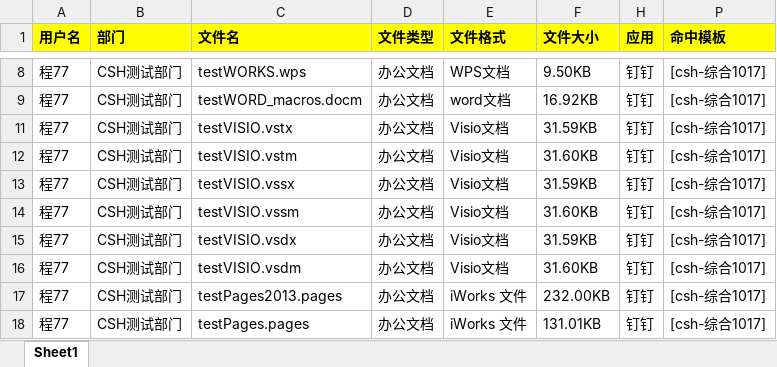
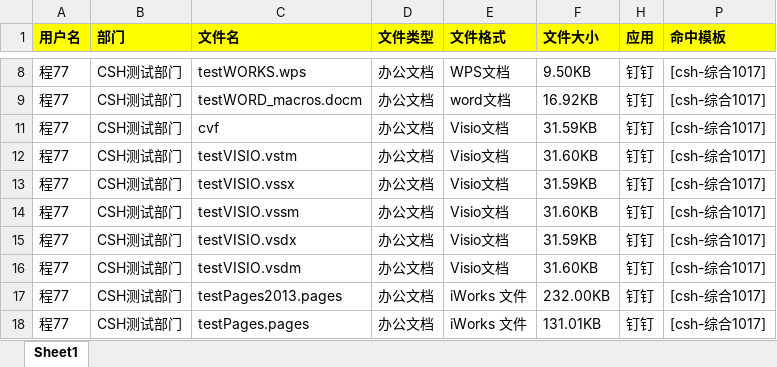
Before and after one commit to AnsCheng/csh-test-sase, an Excel workbook: 20241128110837-csh.xlsx, sheet Sheet1, drawn as a sheet; only a part is shown, gaps mark what is left out; values as stored, in another font and other column widths than the file's, no borders; the diff names each change by its address in the sheet, - before the commit and + after, or states it on an @@ line.

Commit message:
88

```diff
--- a/20241128110837-csh.xlsx (sheet Sheet1)
+++ b/20241128110837-csh.xlsx (sheet Sheet1)
-C11 (文件名): testVISIO.vstx
+C11 (文件名): cvf
```
